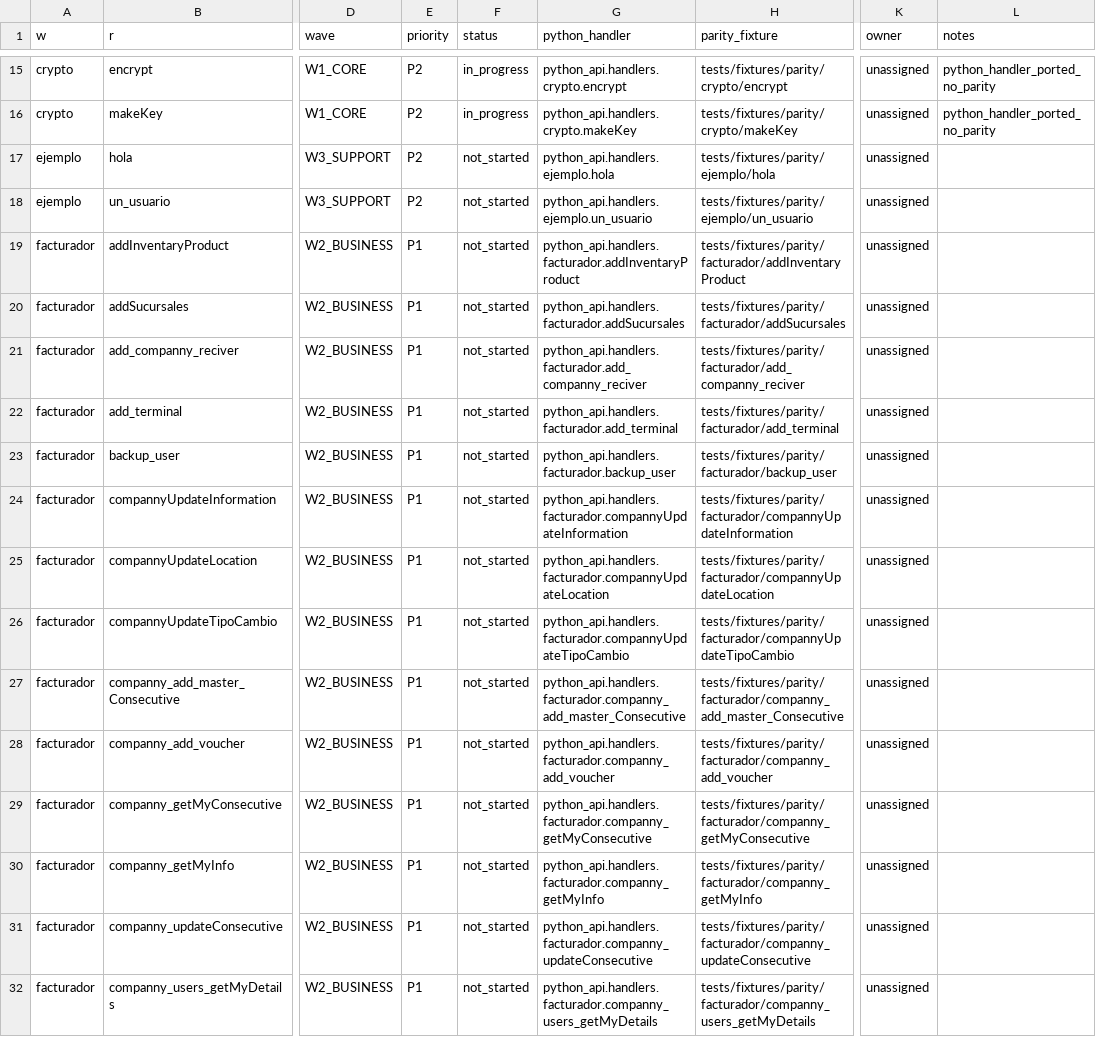
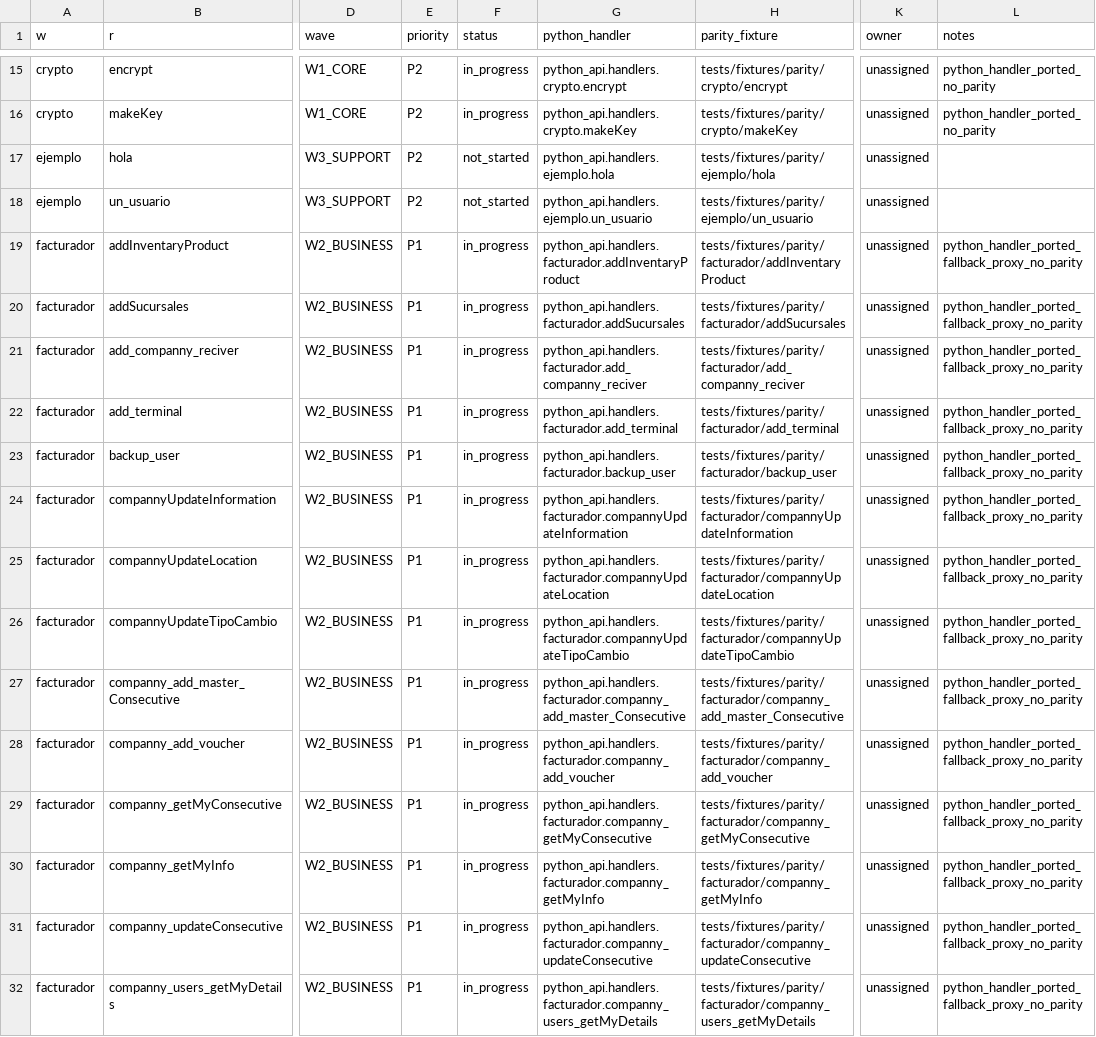
Before and after one commit to CRLibre/API_Hacienda, a TSV file: migration/python-api/python_api/data/migration-tracker.tsv, drawn as a sheet; only a part is shown, gaps mark what is left out; the diff covers the shown part only; the diff names each change by its address in the sheet, - before the commit and + after, or states it on an @@ line.

Commit message:
feat(migration): route facturador module via python dispatcher proxy

```diff
--- a/migration/python-api/python_api/data/migration-tracker.tsv
+++ b/migration/python-api/python_api/data/migration-tracker.tsv
-F19:F32 (status): not_started
+F19:F32 (status): in_progress
-L19:L32 (notes): (empty)
+L19:L32 (notes): python_handler_ported_fallback_proxy_no_parity
```
Also changed, not shown: 76 edited cells elsewhere in this file, 4 other files.
